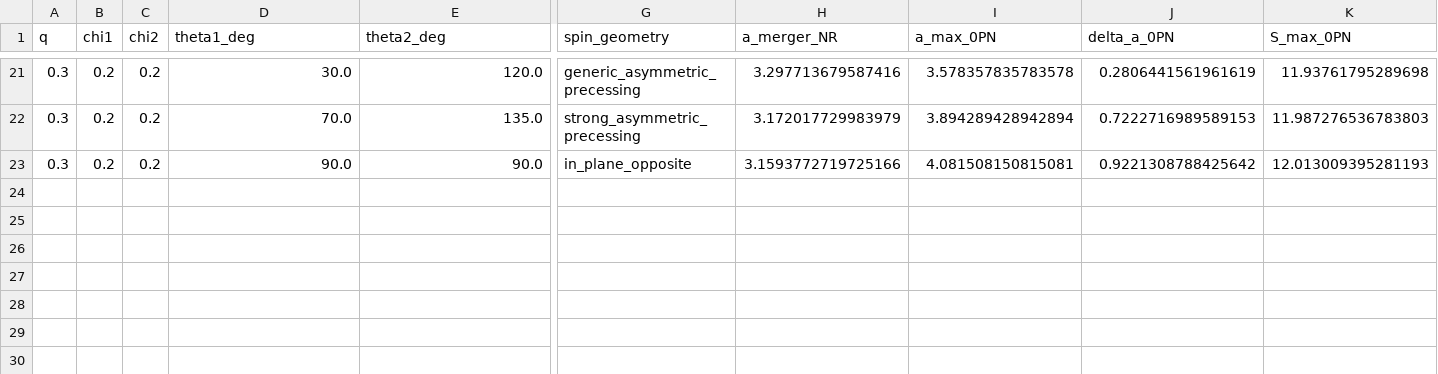
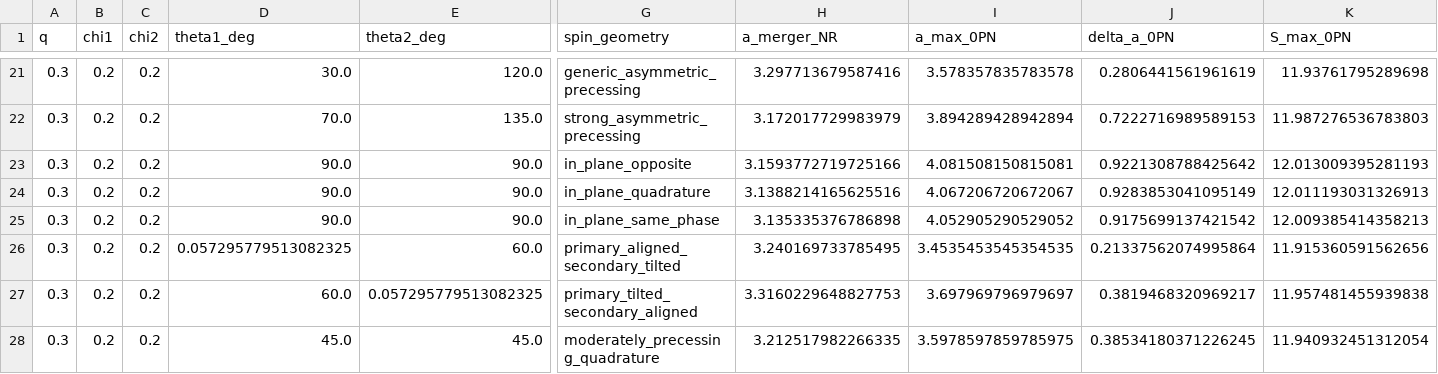
Before and after one commit to giacomobrugali/Entropy-conjecture, a CSV file: Entropy-conjecture/PostNewtonian_Analysis/final_results_table_taylor.csv, drawn as a sheet; only a part is shown, gaps mark what is left out; rows hold the shown columns only; the diff names each change by its address in the sheet, - before the commit and + after, or states it on an @@ line.

```diff
--- a/Entropy-conjecture/PostNewtonian_Analysis/final_results_table_taylor.csv
+++ b/Entropy-conjecture/PostNewtonian_Analysis/final_results_table_taylor.csv
+row 24: 0.3 | 0.2 | 0.2 | 90.0 | 90.0 | in_plane_quadrature | 3.1388214165625516 | 4.067206720672067 | 0.9283853041095149 | 12.011193031326913
+row 25: 0.3 | 0.2 | 0.2 | 90.0 | 90.0 | in_plane_same_phase | 3.135335376786898 | 4.052905290529052 | 0.9175699137421542 | 12.009385414358213
+row 26: 0.3 | 0.2 | 0.2 | 0.057295779513082325 | 60.0 | primary_aligned_secondary_tilted | 3.240169733785495 | 3.4535453545354535 | 0.21337562074995864 | 11.915360591562656
+row 27: 0.3 | 0.2 | 0.2 | 60.0 | 0.057295779513082325 | primary_tilted_secondary_aligned | 3.3160229648827753 | 3.697969796979697 | 0.3819468320969217 | 11.957481455939838
+row 28: 0.3 | 0.2 | 0.2 | 45.0 | 45.0 | moderately_precessing_quadrature | 3.212517982266335 | 3.5978597859785975 | 0.38534180371226245 | 11.940932451312054
```
Also changed, not shown: Entropy-conjecture/PostNewtonian_Analysis/final_results_compact_taylor.csv, Entropy-conjecture/PostNewtonian_Analysis/final_results_summary_taylor.csv, 1 other file.
